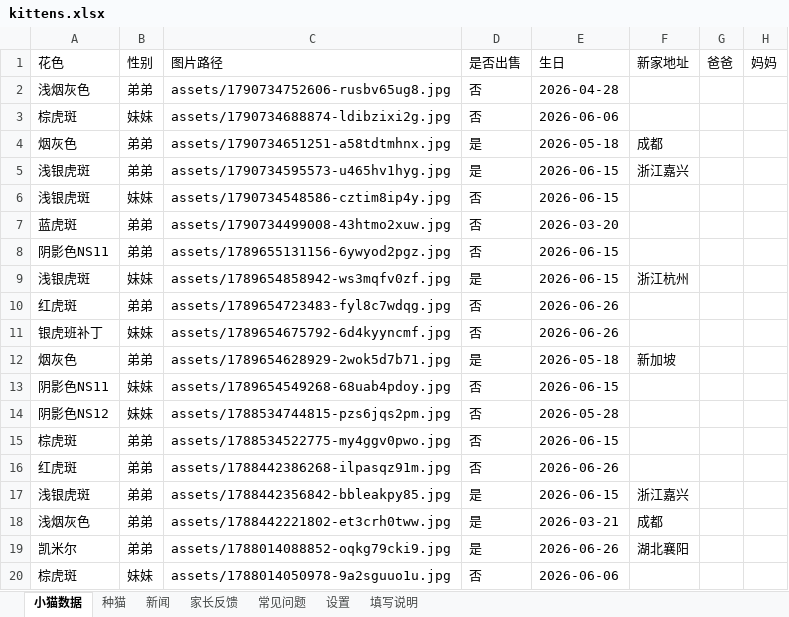
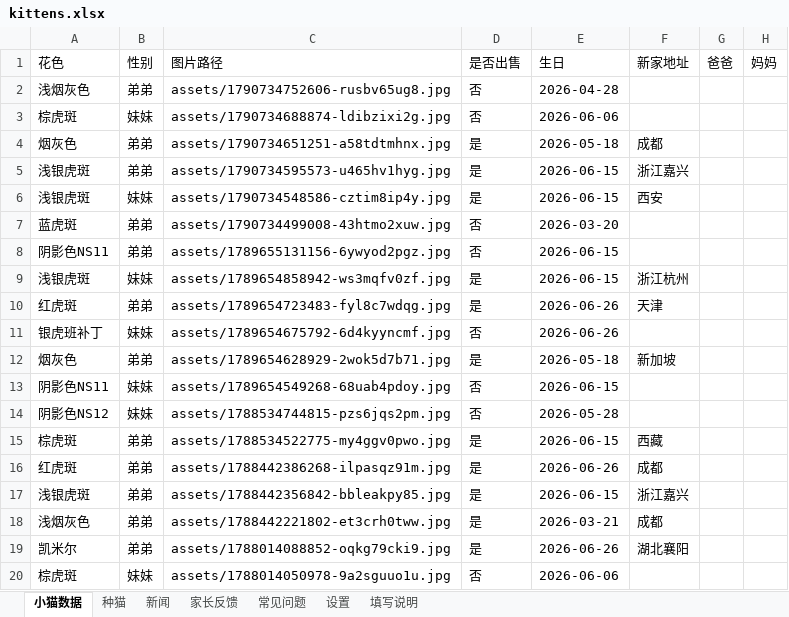
Before and after one commit to kuenmaoshe/kuenmaoshe.github.io, an Excel workbook: data/kittens.xlsx, sheet 小猫数据, drawn as a sheet; only a part is shown; values as stored, in another font and other column widths than the file's, no borders; the diff names each change by its address in the sheet, - before the commit and + after, or states it on an @@ line.

```diff
--- a/data/kittens.xlsx (sheet 小猫数据)
+++ b/data/kittens.xlsx (sheet 小猫数据)
-D6 (是否出售): 否
+D6 (是否出售): 是
-F6 (新家地址): (empty)
+F6 (新家地址): 西安
-D10 (是否出售): 否
+D10 (是否出售): 是
-F10 (新家地址): (empty)
+F10 (新家地址): 天津
-D15:D16 (是否出售): 否
+D15:D16 (是否出售): 是
-F15 (新家地址): (empty)
+F15 (新家地址): 西藏
-F16 (新家地址): (empty)
+F16 (新家地址): 成都
```
Also changed, not shown: 1 other file.
